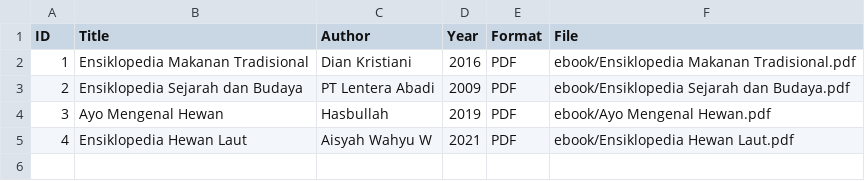
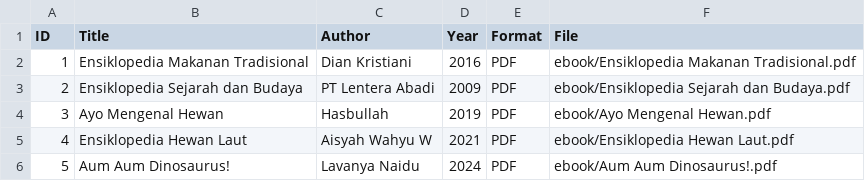
Before and after one commit to allilaamelia/digitallibrary, a CSV file: metadata/metadata.csv, drawn as a sheet; the diff names each change by its address in the sheet, - before the commit and + after, or states it on an @@ line.

Commit message:
Update metadata.csv

```diff
--- a/metadata/metadata.csv
+++ b/metadata/metadata.csv
+row 6: 5 | Aum Aum Dinosaurus! | Lavanya Naidu | 2024 | PDF | ebook/Aum Aum Dinosaurus!.pdf
```
